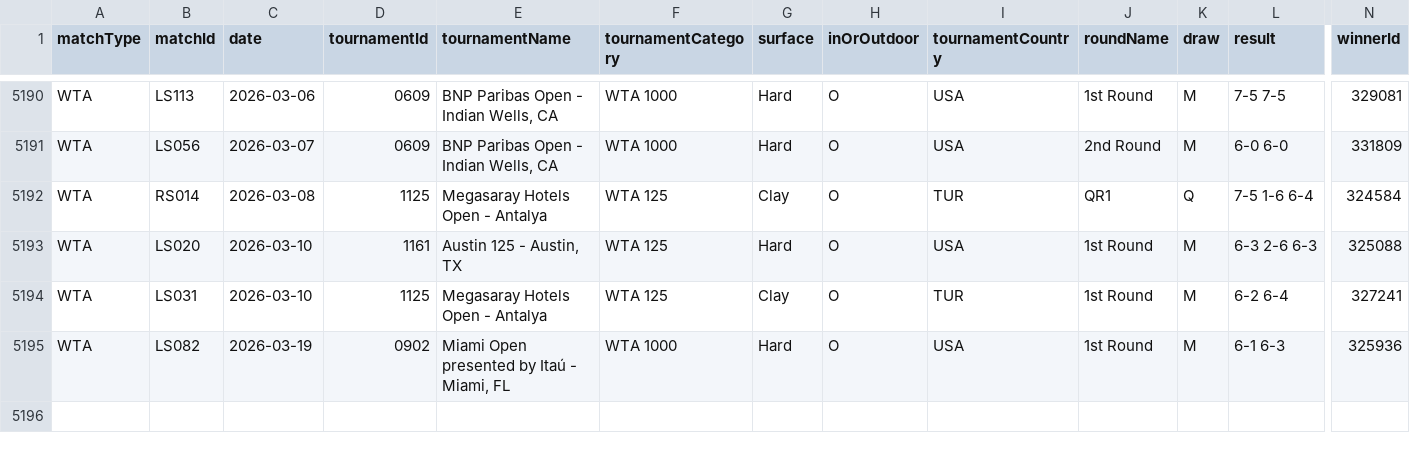
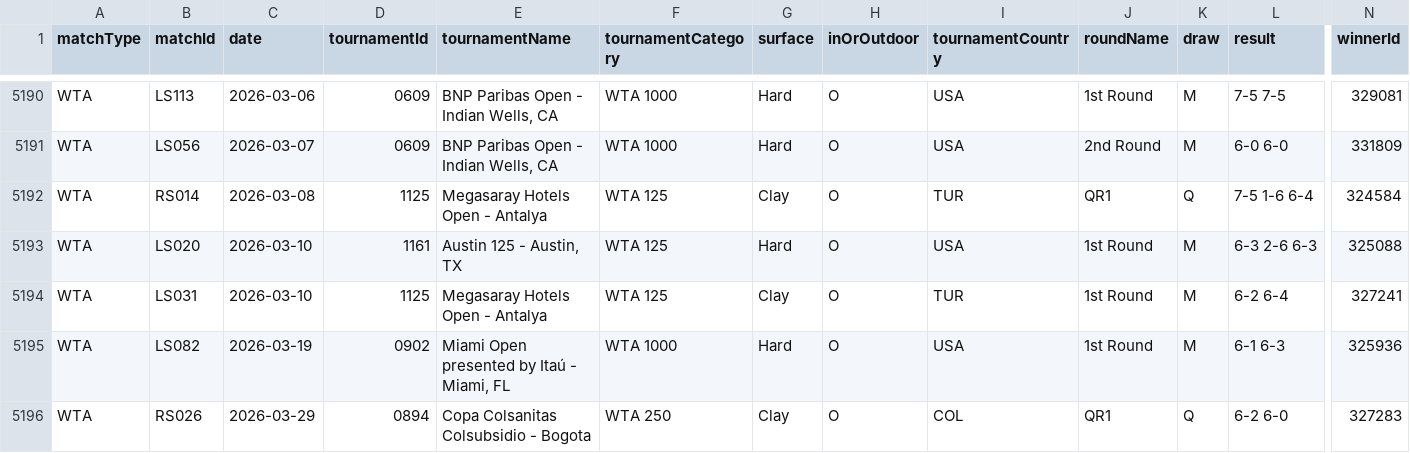
Before and after one commit to tomistgg/tenis-fem-arg, a CSV file: data/wta_matches_arg.csv, drawn as a sheet; only a part is shown, gaps mark what is left out; rows hold the shown columns only; the diff names each change by its address in the sheet, - before the commit and + after, or states it on an @@ line.

```diff
--- a/data/wta_matches_arg.csv
+++ b/data/wta_matches_arg.csv
+row 5196: WTA | RS026 | 2026-03-29 | 0894 | Copa Colsanitas Colsubsidio - Bogota | WTA 250 | Clay | O | COL | QR1 | Q | 6-2 6-0 | 327283
```
Also changed, not shown: 4 other files.
